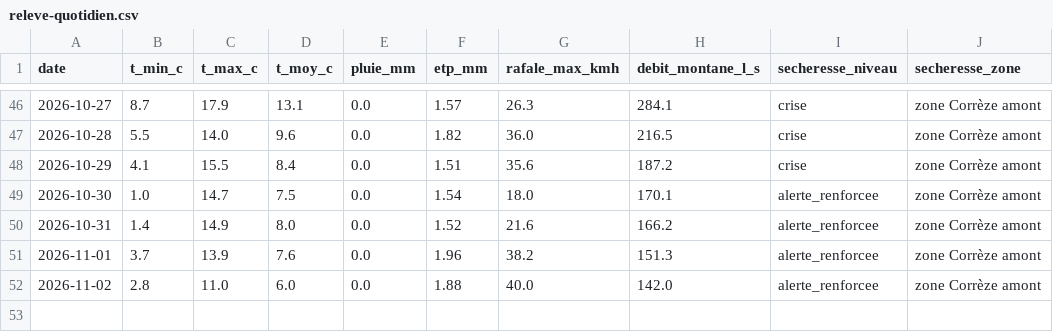
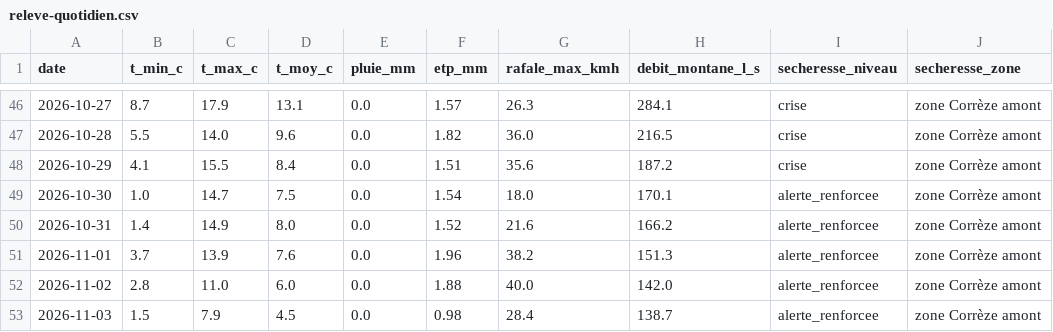
Before and after one commit to CedricMabilotte/domainedumons-site, a CSV file: data/releve-quotidien.csv, drawn as a sheet; only a part is shown, gaps mark what is left out.

```diff
--- a/data/releve-quotidien.csv
+++ b/data/releve-quotidien.csv
@@ -52 +52,2 @@ date,t_min_c,t_max_c,t_moy_c,pluie_mm,etp_mm,rafale_max_kmh,debit_montane_l_s,se
 2026-11-02,2.8,11.0,6.0,0.0,1.88,40.0,142.0,alerte_renforcee,zone Corrèze amont
+2026-11-03,1.5,7.9,4.5,0.0,0.98,28.4,138.7,alerte_renforcee,zone Corrèze amont
```
Also changed, not shown: 5 other files.
